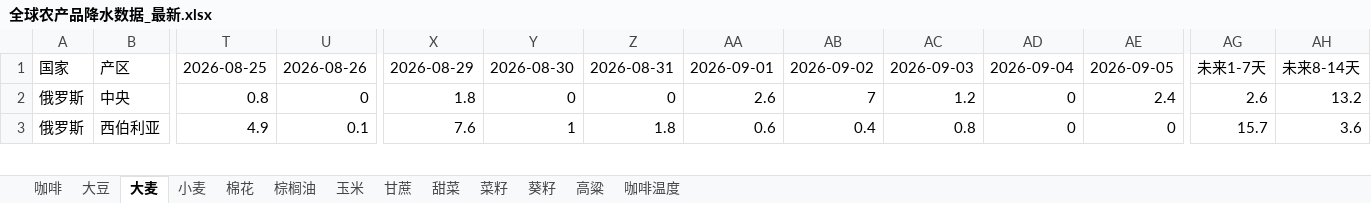
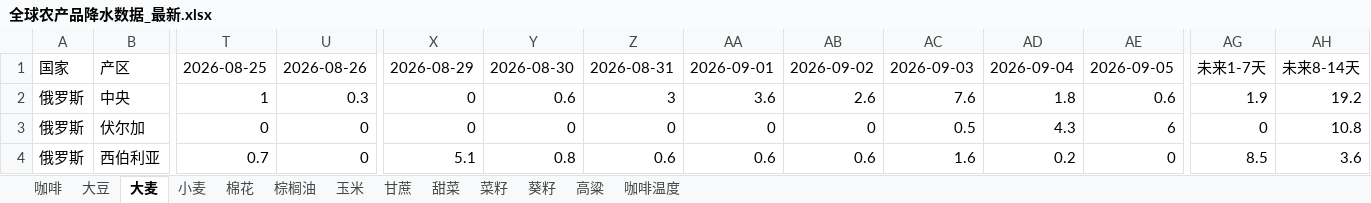
Before and after one commit to 2368846312-oss/ag-weather, an Excel workbook: 全球农产品降水数据_最新.xlsx, sheet 大麦, drawn as a sheet; only a part is shown, gaps mark what is left out; values as stored, in another font and other column widths than the file's, no cell formats; addresses are those after the commit; rows hold the shown columns only; the diff covers the shown part only; the diff names each change by its address in the sheet, - before the commit and + after, or states it on an @@ line.

```diff
--- a/全球农产品降水数据_最新.xlsx (sheet 大麦)
+++ b/全球农产品降水数据_最新.xlsx (sheet 大麦)
-T2: 0.8
+T2: 1
-U2: 0
+U2: 0.3
-X2: 1.8
+X2: 0
-Y2: 0
+Y2: 0.6
-Z2: 0
+Z2: 3
-AA2: 2.6
+AA2: 3.6
-AB2: 7
+AB2: 2.6
-AC2: 1.2
+AC2: 7.6
-AD2: 0
+AD2: 1.8
-AE2: 2.4
+AE2: 0.6
-AG2: 2.6
+AG2: 1.9
-AH2: 13.2
+AH2: 19.2
+row 3: 俄罗斯 | 伏尔加 | 0 | 0 | 0 | 0 | 0 | 0 | 0 | 0.5 | 4.3 | 6 | 0 | 10.8
-T4: 4.9
+T4: 0.7
-U4: 0.1
+U4: 0
-X4: 7.6
+X4: 5.1
-Y4: 1
+Y4: 0.8
-Z4: 1.8
+Z4: 0.6
-AB4: 0.4
+AB4: 0.6
-AC4: 0.8
+AC4: 1.6
-AD4: 0
+AD4: 0.2
-AG4: 15.7
+AG4: 8.5
```
Also changed, not shown: 6 added rows, 7 removed rows and 90 edited cells elsewhere in this sheet, sheet 玉米, sheet 小麦, sheet 菜籽, sheet 高粱, sheet 大豆, sheet 咖啡温度, 6 more sheets, cell formats, VHI_Data/VHI_最近6周汇总.xlsx.
